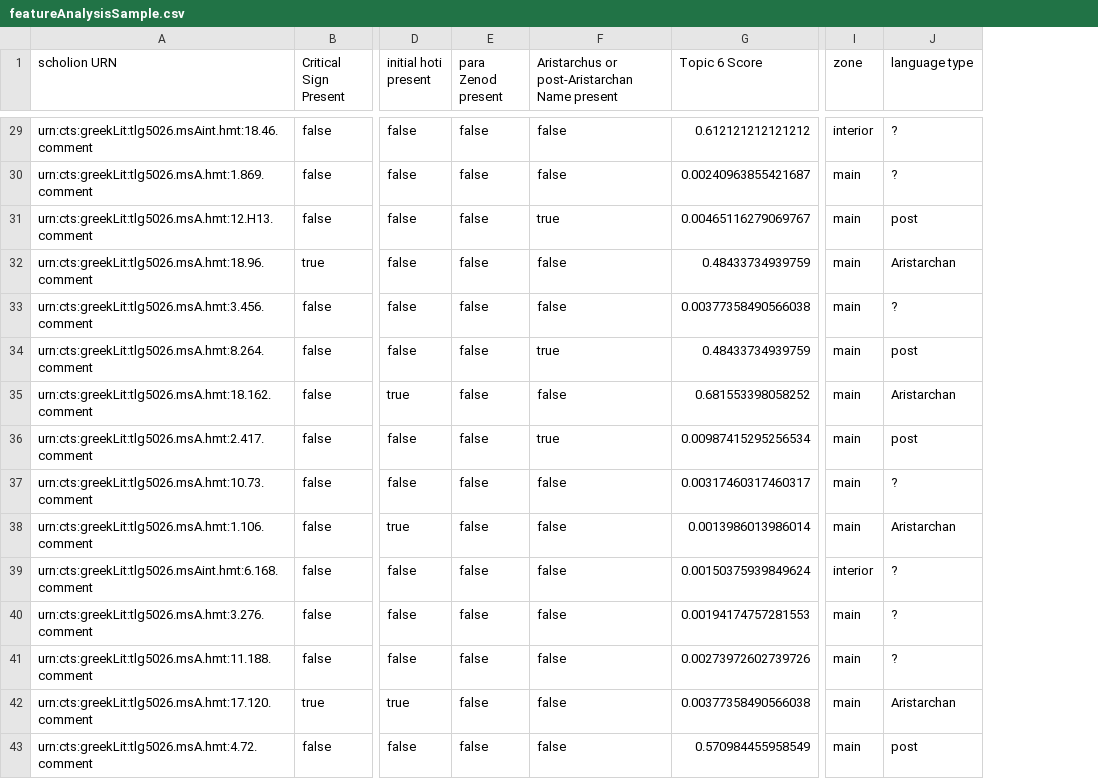
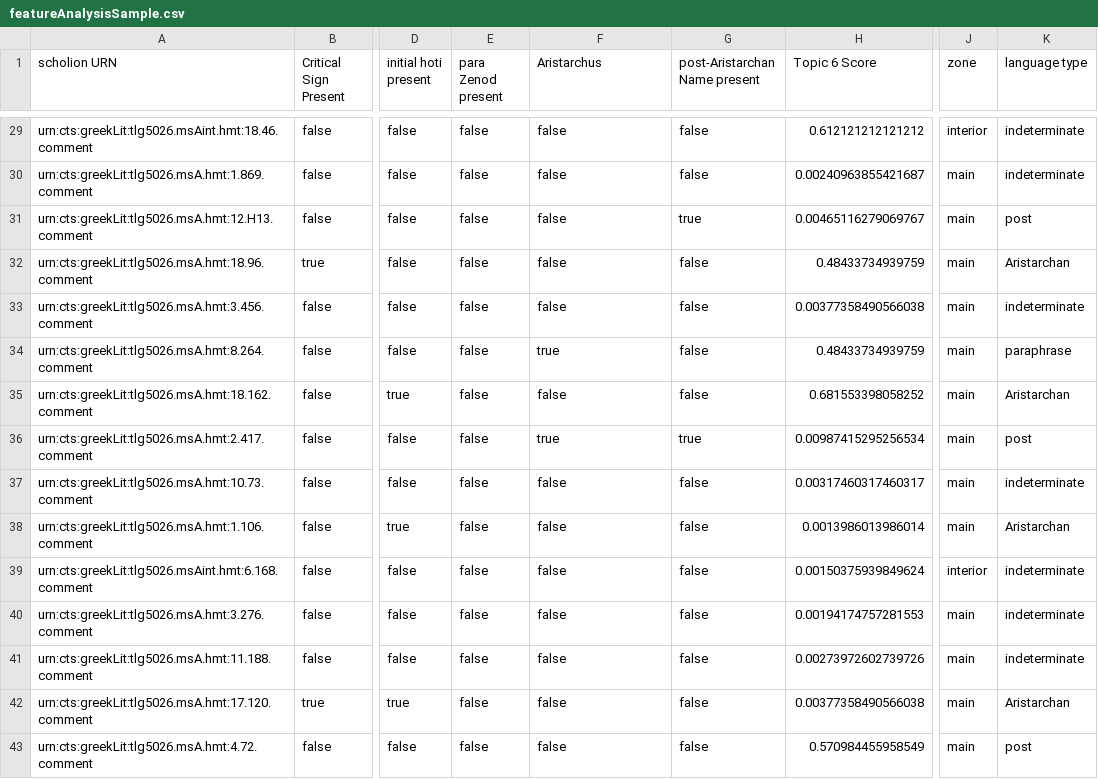
Before and after one commit to mwauke/seniorThesis, a CSV file: data/featureAnalysisSample.csv, drawn as a sheet; only a part is shown, gaps mark what is left out; addresses are those after the commit; the diff covers the shown part only; the diff names each change by its address in the sheet, - before the commit and + after, or states it on an @@ line.

```diff
--- a/data/featureAnalysisSample.csv
+++ b/data/featureAnalysisSample.csv
+column G (post-Aristarchan Name present), rows 29-43: false | false | true | false | false | false | false | true | false | false | false | false | false | false | false
-F1: Aristarchus or post-Aristarchan Name present
+F1: Aristarchus
-K29:K30 (language type): ?
+K29:K30 (language type): indeterminate
-F31 (Aristarchus): true
+F31 (Aristarchus): false
-K33 (language type): ?
+K33 (language type): indeterminate
-K34 (language type): post
+K34 (language type): paraphrase
-K37 (language type): ?
+K37 (language type): indeterminate
-K39:K41 (language type): ?
+K39:K41 (language type): indeterminate
```
Also changed, not shown: 72 edited cells elsewhere in this file.
